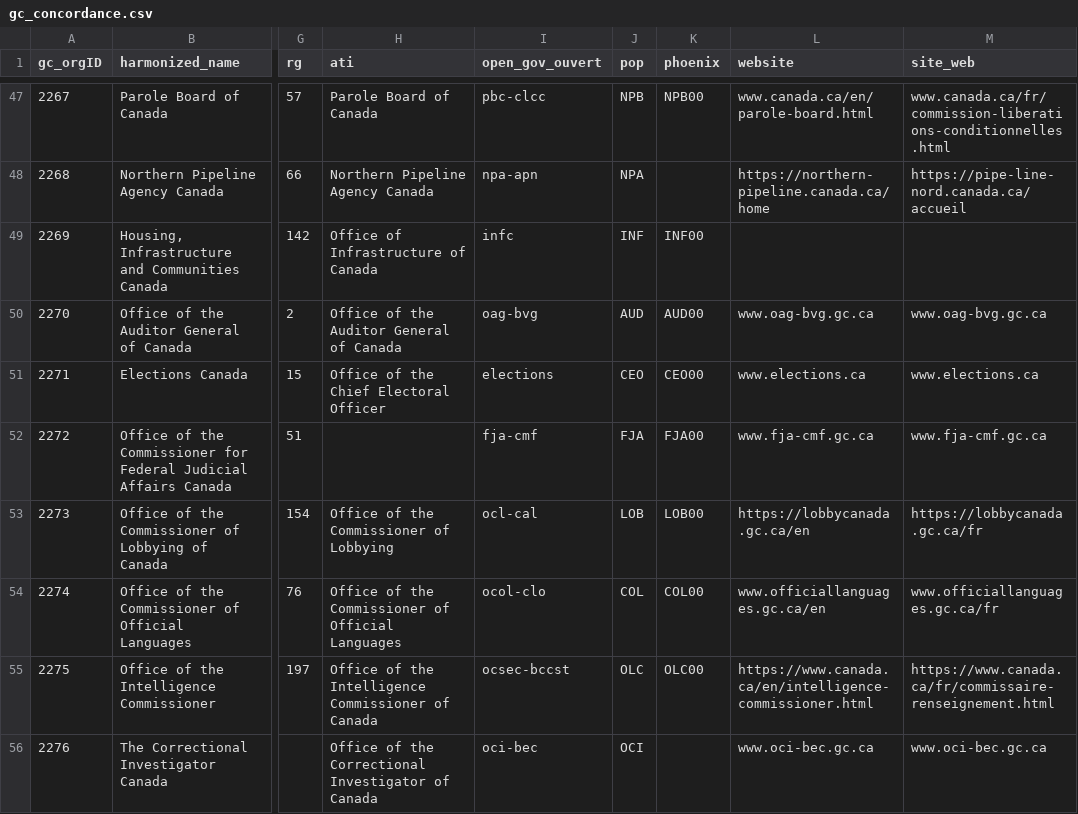
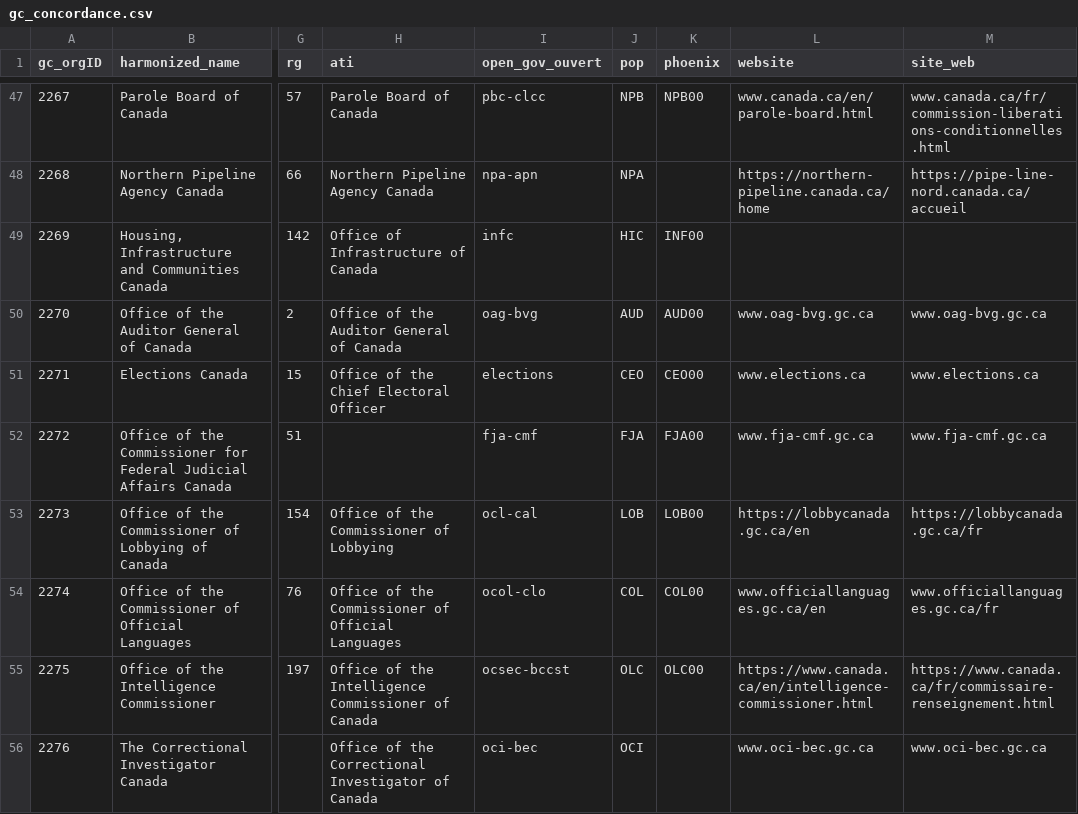
Before and after one commit to Jmikelittle/GCOrgName, a CSV file: gc_concordance.csv, drawn as a sheet; only a part is shown, gaps mark what is left out; the diff names each change by its address in the sheet, - before the commit and + after, or states it on an @@ line.

```diff
--- a/gc_concordance.csv
+++ b/gc_concordance.csv
-J49 (pop): INF
+J49 (pop): HIC
```
Also changed, not shown: Resources/ogp.csv, 7 other files.
